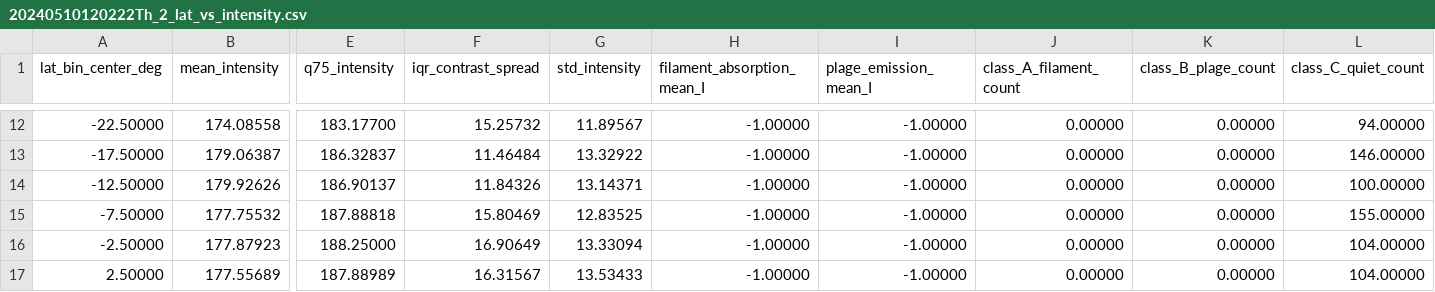
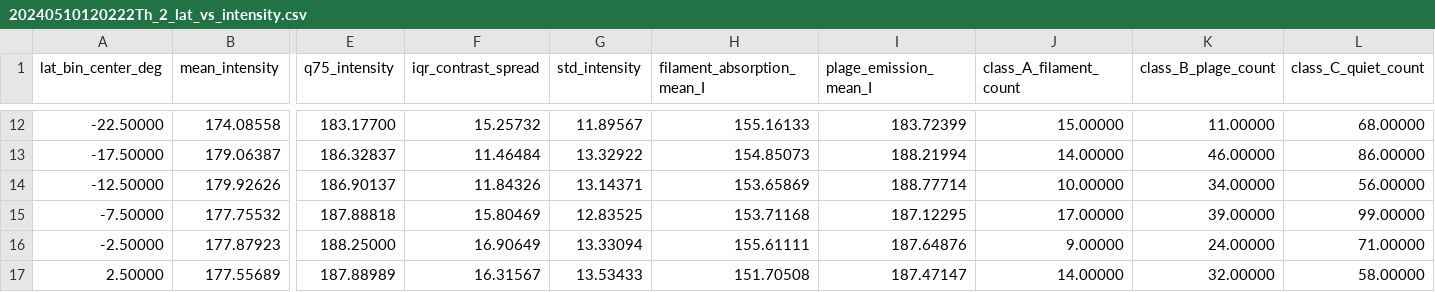
Before and after one commit to kevinyehhappy-pixel/Full_disk_solar, a CSV file: Result/20240510120222Th_2_lat_vs_intensity.csv, drawn as a sheet; only a part is shown, gaps mark what is left out; the diff covers the shown part only; the diff names each change by its address in the sheet, - before the commit and + after, or states it on an @@ line.

```diff
--- a/Result/20240510120222Th_2_lat_vs_intensity.csv
+++ b/Result/20240510120222Th_2_lat_vs_intensity.csv
-H12 (filament_absorption_mean_I): -1.00000
+H12 (filament_absorption_mean_I): 155.16133
-I12 (plage_emission_mean_I): -1.00000
+I12 (plage_emission_mean_I): 183.72399
-J12 (class_A_filament_count): 0.00000
+J12 (class_A_filament_count): 15.00000
-K12 (class_B_plage_count): 0.00000
+K12 (class_B_plage_count): 11.00000
-L12 (class_C_quiet_count): 94.00000
+L12 (class_C_quiet_count): 68.00000
-H13 (filament_absorption_mean_I): -1.00000
+H13 (filament_absorption_mean_I): 154.85073
-I13 (plage_emission_mean_I): -1.00000
+I13 (plage_emission_mean_I): 188.21994
-J13 (class_A_filament_count): 0.00000
+J13 (class_A_filament_count): 14.00000
-K13 (class_B_plage_count): 0.00000
+K13 (class_B_plage_count): 46.00000
-L13 (class_C_quiet_count): 146.00000
+L13 (class_C_quiet_count): 86.00000
-H14 (filament_absorption_mean_I): -1.00000
+H14 (filament_absorption_mean_I): 153.65869
-I14 (plage_emission_mean_I): -1.00000
+I14 (plage_emission_mean_I): 188.77714
-J14 (class_A_filament_count): 0.00000
+J14 (class_A_filament_count): 10.00000
-K14 (class_B_plage_count): 0.00000
+K14 (class_B_plage_count): 34.00000
-L14 (class_C_quiet_count): 100.00000
+L14 (class_C_quiet_count): 56.00000
-H15 (filament_absorption_mean_I): -1.00000
+H15 (filament_absorption_mean_I): 153.71168
-I15 (plage_emission_mean_I): -1.00000
+I15 (plage_emission_mean_I): 187.12295
-J15 (class_A_filament_count): 0.00000
+J15 (class_A_filament_count): 17.00000
-K15 (class_B_plage_count): 0.00000
+K15 (class_B_plage_count): 39.00000
-L15 (class_C_quiet_count): 155.00000
+L15 (class_C_quiet_count): 99.00000
-H16 (filament_absorption_mean_I): -1.00000
+H16 (filament_absorption_mean_I): 155.61111
-I16 (plage_emission_mean_I): -1.00000
+I16 (plage_emission_mean_I): 187.64876
-J16 (class_A_filament_count): 0.00000
+J16 (class_A_filament_count): 9.00000
-K16 (class_B_plage_count): 0.00000
+K16 (class_B_plage_count): 24.00000
-L16 (class_C_quiet_count): 104.00000
+L16 (class_C_quiet_count): 71.00000
-H17 (filament_absorption_mean_I): -1.00000
+H17 (filament_absorption_mean_I): 151.70508
-I17 (plage_emission_mean_I): -1.00000
+I17 (plage_emission_mean_I): 187.47147
-J17 (class_A_filament_count): 0.00000
+J17 (class_A_filament_count): 14.00000
-K17 (class_B_plage_count): 0.00000
+K17 (class_B_plage_count): 32.00000
-L17 (class_C_quiet_count): 104.00000
+L17 (class_C_quiet_count): 58.00000
```
Also changed, not shown: 82 edited cells elsewhere in this file, Result/20240510120222Th_1_lat_vs_orientation.csv, Result/20240510120222Th_3_hemispheric_asymmetry.csv, 19 other files.
